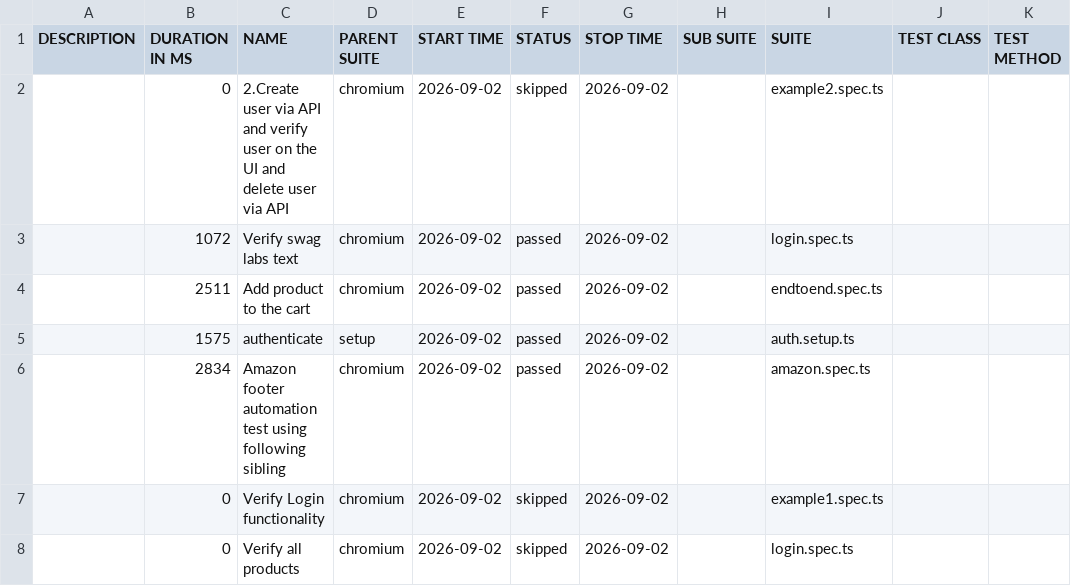
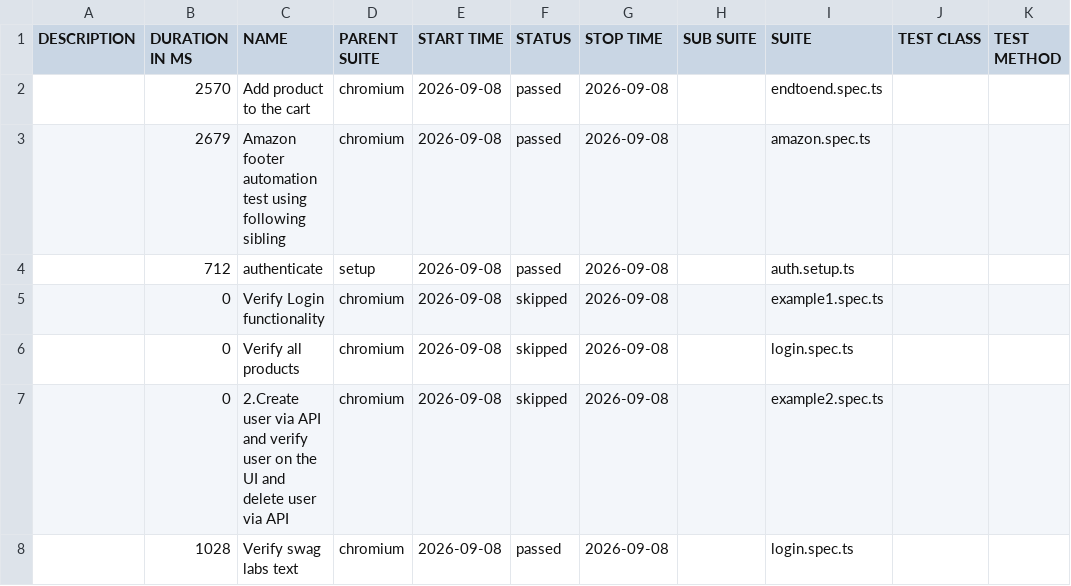
Before and after one commit to panitha48/Playwright-SwaglabsAutomation, a CSV file: data/suites.csv, drawn as a sheet.

```diff
--- a/data/suites.csv
+++ b/data/suites.csv
@@ -1,8 +1,8 @@
 "DESCRIPTION","DURATION IN MS","NAME","PARENT SUITE","START TIME","STATUS","STOP TIME","SUB SUITE","SUITE","TEST CLASS","TEST METHOD"
-"","0","2.Create user via API and verify user on the UI and delete user via API","chromium","2026-09-02","skipped","2026-09-02","","example2.spec.ts","",""
-"","1072","Verify swag labs text","chromium","2026-09-02","passed","2026-09-02","","login.spec.ts","",""
-"","2511","Add product to the cart","chromium","2026-09-02","passed","2026-09-02","","endtoend.spec.ts","",""
-"","1575","authenticate","setup","2026-09-02","passed","2026-09-02","","auth.setup.ts","",""
-"","2834","Amazon footer automation test using following sibling","chromium","2026-09-02","passed","2026-09-02","","amazon.spec.ts","",""
-"","0","Verify Login functionality","chromium","2026-09-02","skipped","2026-09-02","","example1.spec.ts","",""
-"","0","Verify all products","chromium","2026-09-02","skipped","2026-09-02","","login.spec.ts","",""
+"","2570","Add product to the cart","chromium","2026-09-08","passed","2026-09-08","","endtoend.spec.ts","",""
+"","2679","Amazon footer automation test using following sibling","chromium","2026-09-08","passed","2026-09-08","","amazon.spec.ts","",""
+"","712","authenticate","setup","2026-09-08","passed","2026-09-08","","auth.setup.ts","",""
+"","0","Verify Login functionality","chromium","2026-09-08","skipped","2026-09-08","","example1.spec.ts","",""
+"","0","Verify all products","chromium","2026-09-08","skipped","2026-09-08","","login.spec.ts","",""
+"","0","2.Create user via API and verify user on the UI and delete user via API","chromium","2026-09-08","skipped","2026-09-08","","example2.spec.ts","",""
+"","1028","Verify swag labs text","chromium","2026-09-08","passed","2026-09-08","","login.spec.ts","",""
```
Also changed, not shown: 49 other files.
